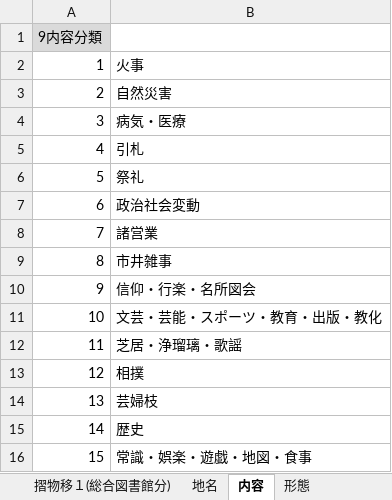
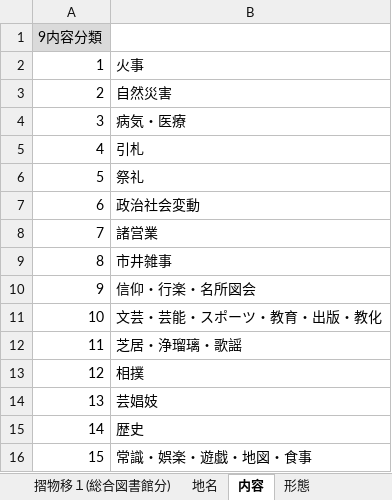
Before and after one commit to utda/kunshujo, an Excel workbook: src/data/metadata.xlsx, sheet 内容, drawn as a sheet; values as stored, in another font and other column widths than the file's, no borders; the diff names each change by its address in the sheet, - before the commit and + after, or states it on an @@ line.

```diff
--- a/src/data/metadata.xlsx (sheet 内容)
+++ b/src/data/metadata.xlsx (sheet 内容)
-B14: 芸婦枝
+B14: 芸娼妓
```
Also changed, not shown: sheet 摺物移１(総合図書館分), docs/data/metadata.xlsx, 9 other files.
